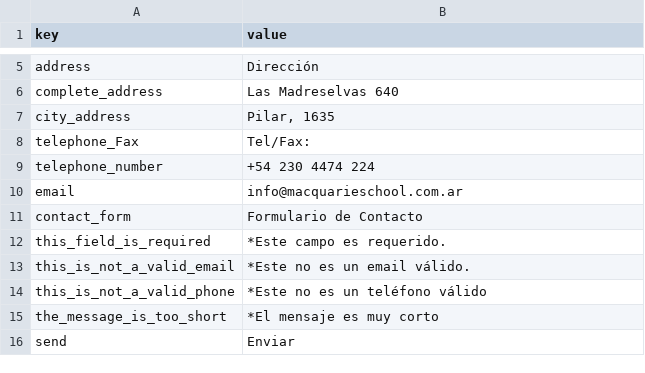
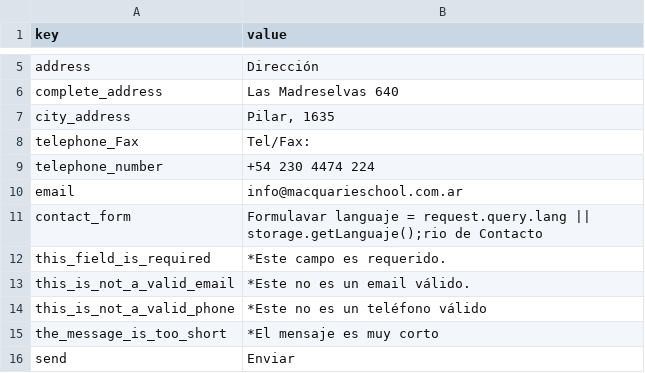
Before and after one commit to jalarosa/web-macquarieschool, a CSV file: resources/messages/messages_es.csv, drawn as a sheet; only a part is shown, gaps mark what is left out.

Commit message:
modified languaje EN usage

```diff
--- a/resources/messages/messages_es.csv
+++ b/resources/messages/messages_es.csv
@@ -10,3 +10,3 @@
 "email","info@macquarieschool.com.ar"
-"contact_form","Formulario de Contacto"
+"contact_form","Formulavar languaje = request.query.lang || storage.getLanguaje();rio de Contacto"
 "this_field_is_required","*Este campo es requerido."
```
Also changed, not shown: 6 other files.
